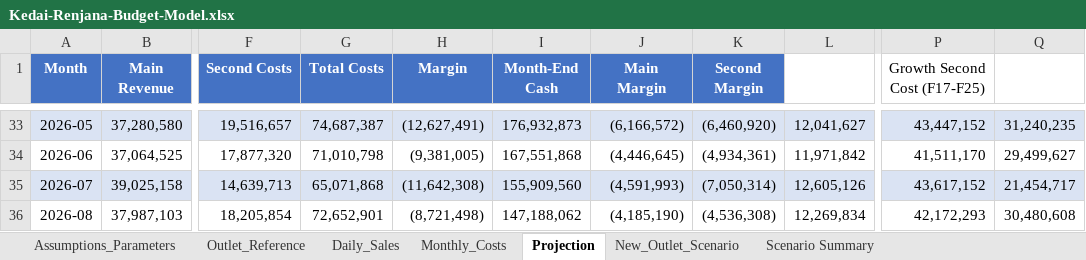
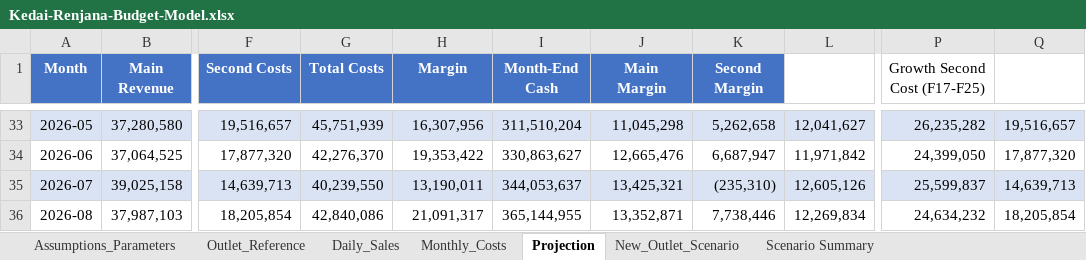
Before and after one commit to Sary332/data-analyst-portfolio, an Excel workbook: Excel-Kedai-Renjana-Budget-Cashflow-Planning/model/Kedai-Renjana-Budget-Model.xlsx, sheet Projection, drawn as a sheet; only a part is shown, gaps mark what is left out; values as stored, in another font and other column widths than the file's, no borders; table styles not drawn; the diff covers the shown part only; the diff names each change by its address in the sheet, - before the commit and + after, or states it on an @@ line.

```diff
--- a/Excel-Kedai-Renjana-Budget-Cashflow-Planning/model/Kedai-Renjana-Budget-Model.xlsx (sheet Projection)
+++ b/Excel-Kedai-Renjana-Budget-Cashflow-Planning/model/Kedai-Renjana-Budget-Model.xlsx (sheet Projection)
-G33 (Total Costs): 74,687,387
+G33 (Total Costs): 45,751,939
-H33 (Margin): (12,627,491)
+H33 (Margin): 16,307,956
-I33 (Month-End Cash): 176,932,873
+I33 (Month-End Cash): 311,510,204
-J33 (Main Margin): (6,166,572)
+J33 (Main Margin): 11,045,298
-K33 (Second Margin): (6,460,920)
+K33 (Second Margin): 5,262,658
-P33 (Growth Second Cost (F17-F25)): 43,447,152
+P33 (Growth Second Cost (F17-F25)): 26,235,282
-Q33: 31,240,235
+Q33: 19,516,657
-G34 (Total Costs): 71,010,798
+G34 (Total Costs): 42,276,370
-H34 (Margin): (9,381,005)
+H34 (Margin): 19,353,422
-I34 (Month-End Cash): 167,551,868
+I34 (Month-End Cash): 330,863,627
-J34 (Main Margin): (4,446,645)
+J34 (Main Margin): 12,665,476
-K34 (Second Margin): (4,934,361)
+K34 (Second Margin): 6,687,947
-P34 (Growth Second Cost (F17-F25)): 41,511,170
+P34 (Growth Second Cost (F17-F25)): 24,399,050
-Q34: 29,499,627
+Q34: 17,877,320
-G35 (Total Costs): 65,071,868
+G35 (Total Costs): 40,239,550
-H35 (Margin): (11,642,308)
+H35 (Margin): 13,190,011
-I35 (Month-End Cash): 155,909,560
+I35 (Month-End Cash): 344,053,637
-J35 (Main Margin): (4,591,993)
+J35 (Main Margin): 13,425,321
-K35 (Second Margin): (7,050,314)
+K35 (Second Margin): (235,310)
-P35 (Growth Second Cost (F17-F25)): 43,617,152
+P35 (Growth Second Cost (F17-F25)): 25,599,837
-Q35: 21,454,717
+Q35: 14,639,713
-G36 (Total Costs): 72,652,901
+G36 (Total Costs): 42,840,086
-H36 (Margin): (8,721,498)
+H36 (Margin): 21,091,317
-I36 (Month-End Cash): 147,188,062
+I36 (Month-End Cash): 365,144,955
-J36 (Main Margin): (4,185,190)
+J36 (Main Margin): 13,352,871
-K36 (Second Margin): (4,536,308)
+K36 (Second Margin): 7,738,446
-P36 (Growth Second Cost (F17-F25)): 42,172,293
+P36 (Growth Second Cost (F17-F25)): 24,634,232
-Q36: 30,480,608
+Q36: 18,205,854
```
Also changed, not shown: 1 added row, 1 removed row and 57 edited cells elsewhere in this sheet, sheet New_Outlet_Scenario, 17 other files.
